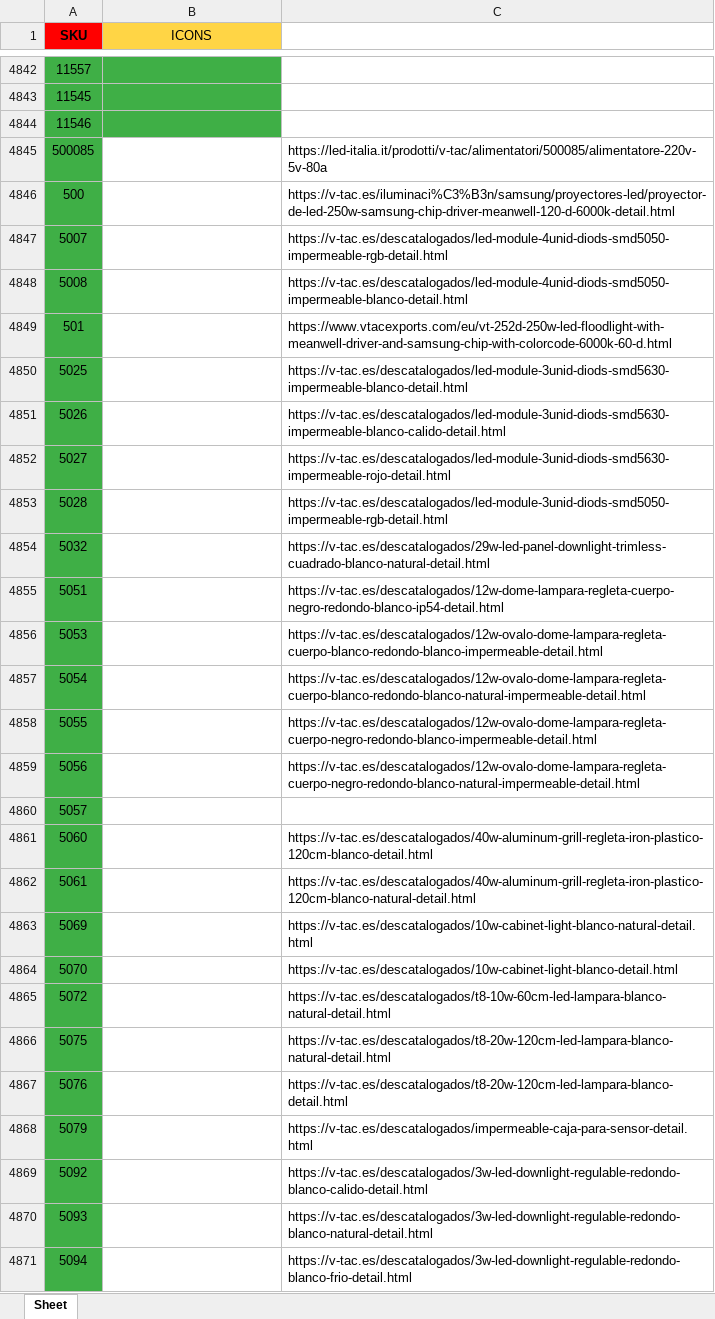
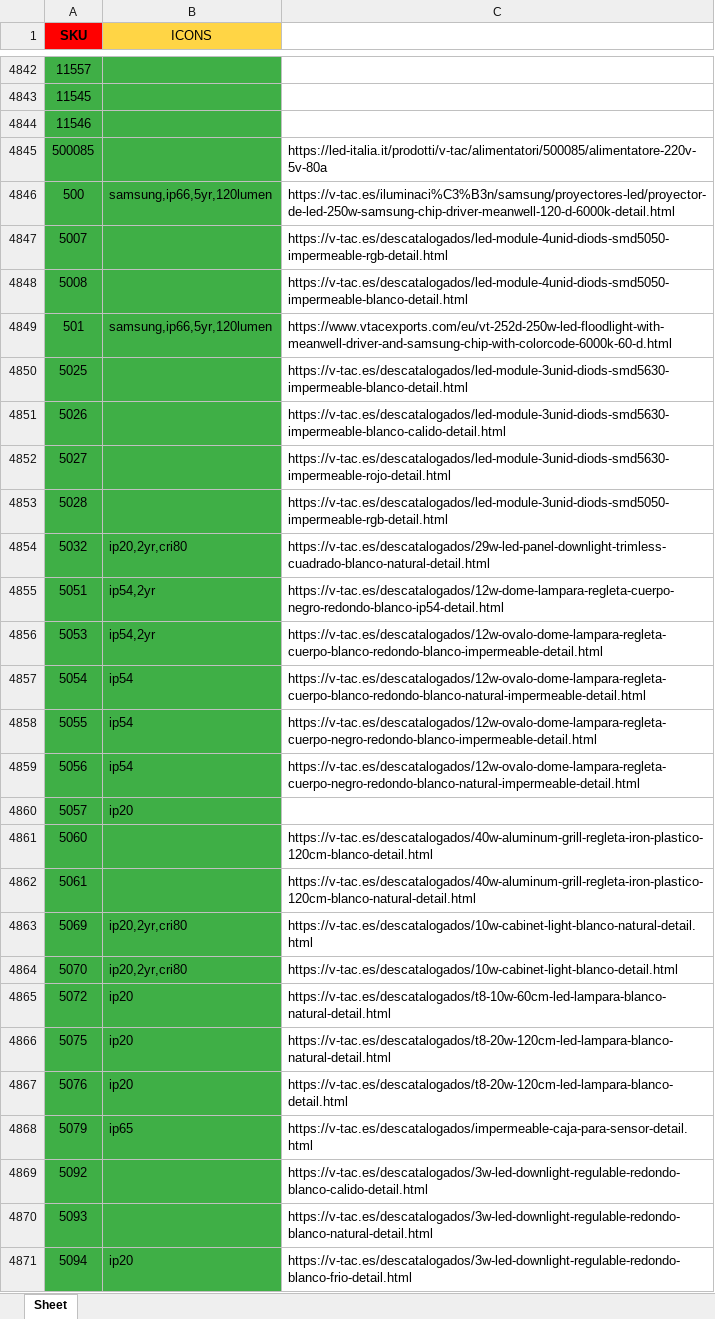
Before and after one commit to djxmeel/optima-scrapper, an Excel workbook: data/common/excel/product_icons.xlsx, sheet Sheet, drawn as a sheet; only a part is shown, gaps mark what is left out; values as stored, in another font and other column widths than the file's, no borders; the diff covers the shown part only; the diff names each change by its address in the sheet, - before the commit and + after, or states it on an @@ line.

```diff
--- a/data/common/excel/product_icons.xlsx (sheet Sheet)
+++ b/data/common/excel/product_icons.xlsx (sheet Sheet)
-B4845:B4871 fill: none
+B4845:B4871 fill: #3FAF46
-B4846 (ICONS): (empty)
+B4846 (ICONS): samsung,ip66,5yr,120lumen
-B4849 (ICONS): (empty)
+B4849 (ICONS): samsung,ip66,5yr,120lumen
-B4854 (ICONS): (empty)
+B4854 (ICONS): ip20,2yr,cri80
-B4855:B4856 (ICONS): (empty)
+B4855:B4856 (ICONS): ip54,2yr
-B4857:B4859 (ICONS): (empty)
+B4857:B4859 (ICONS): ip54
-B4860 (ICONS): (empty)
+B4860 (ICONS): ip20
-B4863:B4864 (ICONS): (empty)
+B4863:B4864 (ICONS): ip20,2yr,cri80
-B4865:B4867 (ICONS): (empty)
+B4865:B4867 (ICONS): ip20
-B4868 (ICONS): (empty)
+B4868 (ICONS): ip65
-B4871 (ICONS): (empty)
+B4871 (ICONS): ip20
```
Also changed, not shown: 393 edited cells and cell formats elsewhere in this sheet, 2 other files.
